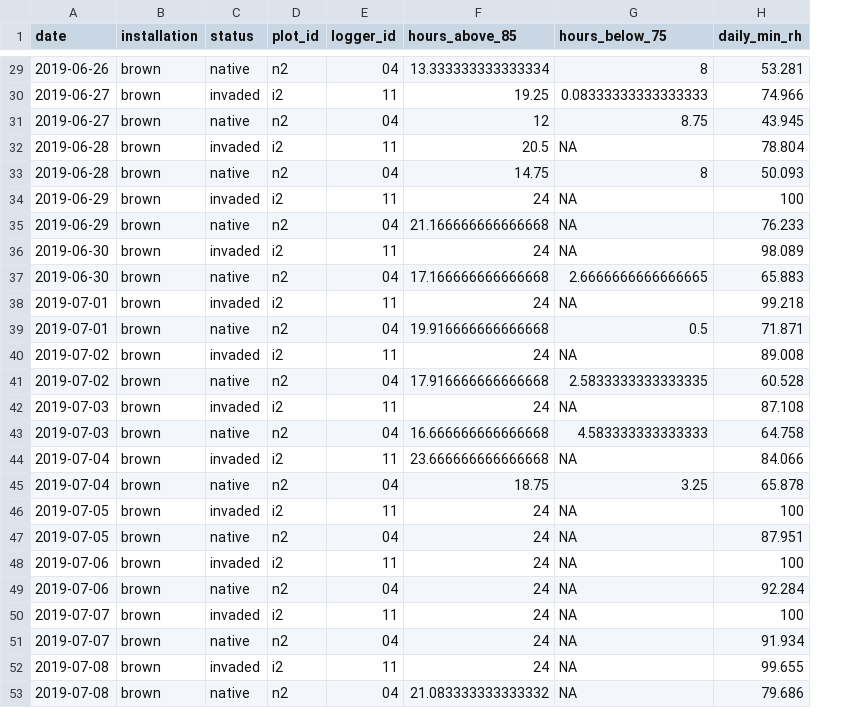
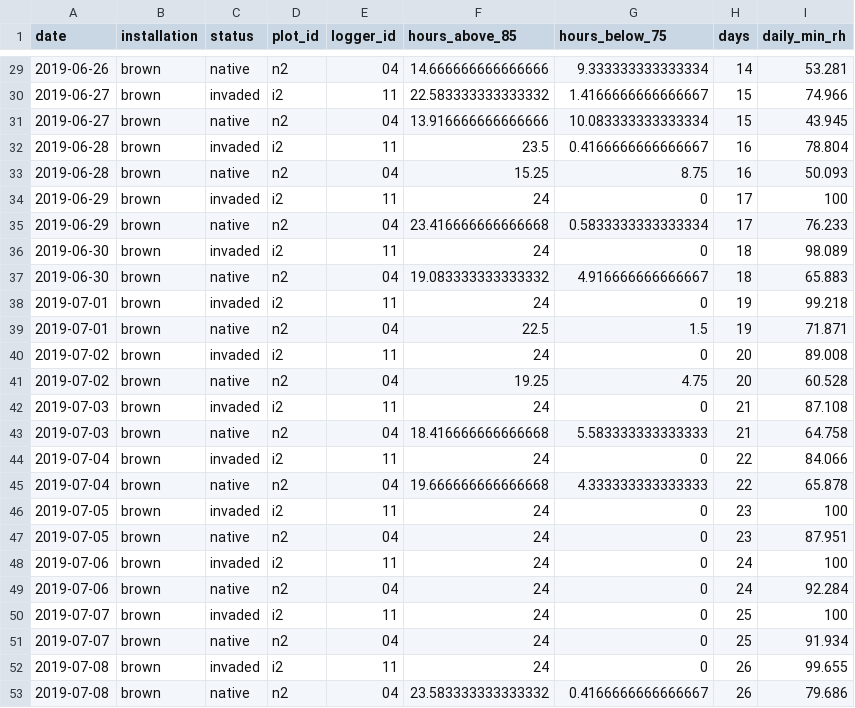
Before and after one commit to whalend/SERDP_Project, a CSV file: data/processed_data/2019 serdp processed data/logger-sampling/brown_thresholds.csv, drawn as a sheet; only a part is shown, gaps mark what is left out; the diff covers the shown part only; the diff names each change by its address in the sheet, - before the commit and + after, or states it on an @@ line.

```diff
--- a/data/processed_data/2019 serdp processed data/logger-sampling/brown_thresholds.csv
+++ b/data/processed_data/2019 serdp processed data/logger-sampling/brown_thresholds.csv
+column H (days), rows 29-53: 14 | 15 | 15 | 16 | 16 | 17 | 17 | 18 | 18 | 19 | 19 | 20 | 20 | 21 | 21 | 22 | 22 | 23 | 23 | 24 | 24 | 25 | 25 | 26 | 26
-F29 (hours_above_85): 13.333333333333334
+F29 (hours_above_85): 14.666666666666666
-G29 (hours_below_75): 8
+G29 (hours_below_75): 9.333333333333334
-F30 (hours_above_85): 19.25
+F30 (hours_above_85): 22.583333333333332
-G30 (hours_below_75): 0.08333333333333333
+G30 (hours_below_75): 1.4166666666666667
-F31 (hours_above_85): 12
+F31 (hours_above_85): 13.916666666666666
-G31 (hours_below_75): 8.75
+G31 (hours_below_75): 10.083333333333334
-F32 (hours_above_85): 20.5
+F32 (hours_above_85): 23.5
-G32 (hours_below_75): NA
+G32 (hours_below_75): 0.4166666666666667
-F33 (hours_above_85): 14.75
+F33 (hours_above_85): 15.25
-G33 (hours_below_75): 8
+G33 (hours_below_75): 8.75
-G34 (hours_below_75): NA
+G34 (hours_below_75): 0
-F35 (hours_above_85): 21.166666666666668
+F35 (hours_above_85): 23.416666666666668
-G35 (hours_below_75): NA
+G35 (hours_below_75): 0.5833333333333334
-G36 (hours_below_75): NA
+G36 (hours_below_75): 0
-F37 (hours_above_85): 17.166666666666668
+F37 (hours_above_85): 19.083333333333332
-G37 (hours_below_75): 2.6666666666666665
+G37 (hours_below_75): 4.916666666666667
-G38 (hours_below_75): NA
+G38 (hours_below_75): 0
-F39 (hours_above_85): 19.916666666666668
+F39 (hours_above_85): 22.5
-G39 (hours_below_75): 0.5
+G39 (hours_below_75): 1.5
-G40 (hours_below_75): NA
+G40 (hours_below_75): 0
-F41 (hours_above_85): 17.916666666666668
+F41 (hours_above_85): 19.25
-G41 (hours_below_75): 2.5833333333333335
+G41 (hours_below_75): 4.75
-G42 (hours_below_75): NA
+G42 (hours_below_75): 0
-F43 (hours_above_85): 16.666666666666668
+F43 (hours_above_85): 18.416666666666668
-G43 (hours_below_75): 4.583333333333333
+G43 (hours_below_75): 5.583333333333333
-F44 (hours_above_85): 23.666666666666668
+F44 (hours_above_85): 24
-G44 (hours_below_75): NA
+G44 (hours_below_75): 0
-F45 (hours_above_85): 18.75
+F45 (hours_above_85): 19.666666666666668
-G45 (hours_below_75): 3.25
+G45 (hours_below_75): 4.333333333333333
-G46:G52 (hours_below_75): NA
+G46:G52 (hours_below_75): 0
-F53 (hours_above_85): 21.083333333333332
+F53 (hours_above_85): 23.583333333333332
-G53 (hours_below_75): NA
+G53 (hours_below_75): 0.4166666666666667
```
Also changed, not shown: 104 edited cells elsewhere in this file, data/processed_data/2019 serdp processed data/logger-sampling/hancock_thresholds.csv, data/processed_data/2019 serdp processed data/logger-sampling/peace_thresholds.csv, 5 other files.
